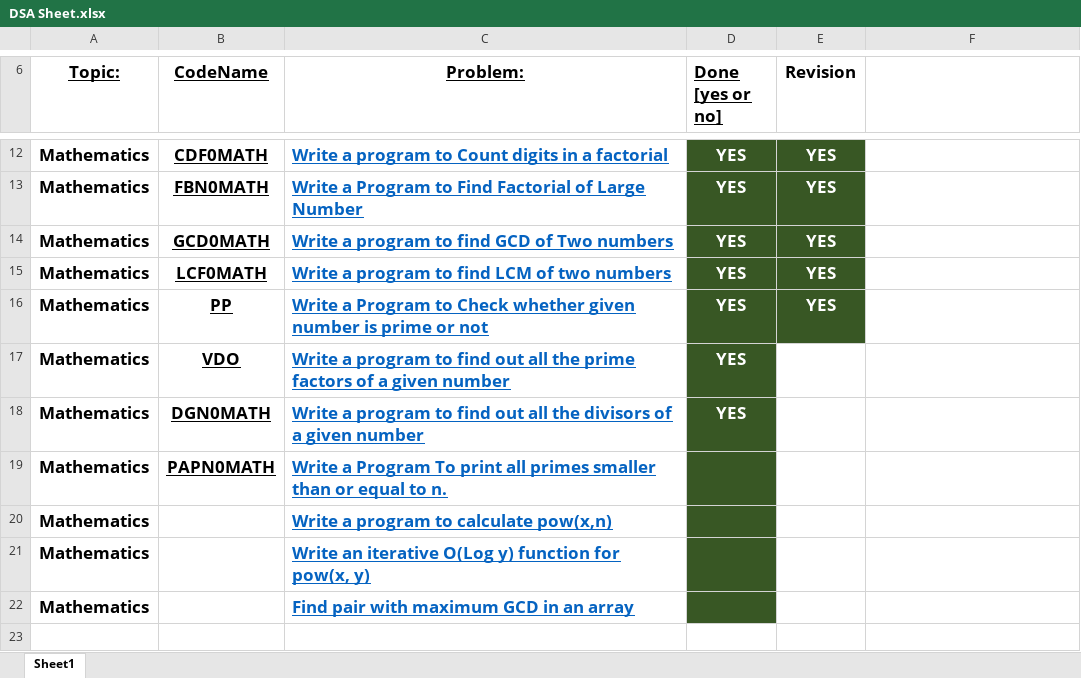
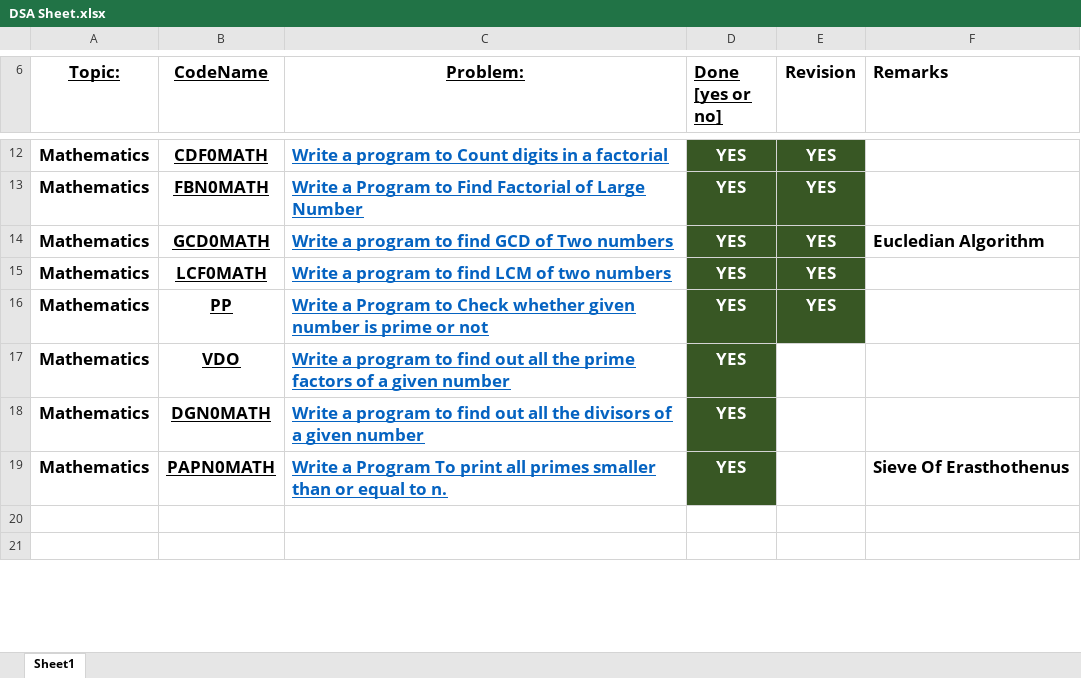
Before and after one commit to vishwajeetvb/DSA, an Excel workbook: DSA Sheet.xlsx, sheet Sheet1, drawn as a sheet; only a part is shown, gaps mark what is left out; values as stored, in another font and other column widths than the file's, no borders; removed rows and columns are numbered as before the commit, all else as after; the diff covers the shown part only; the diff names each change by its address in the sheet, - before the commit and + after, or states it on an @@ line.

Commit message:
Some question of Array Added

```diff
--- a/DSA Sheet.xlsx (sheet Sheet1)
+++ b/DSA Sheet.xlsx (sheet Sheet1)
-F6: (empty)
+F6: Remarks
-F14 (Remarks): (empty)
+F14 (Remarks): Eucledian Algorithm
-D19 (Done [yes or no]): (empty)
+D19 (Done [yes or no]): YES
-F19 (Remarks): (empty)
+F19 (Remarks): Sieve Of Erasthothenus
-row 20: Mathematics |  | Write a program to calculate pow(x,n)
-row 21: Mathematics |  | Write an iterative O(Log y) function for pow(x, y)
-row 22: Mathematics |  | Find pair with maximum GCD in an array
+row 21: (empty)
```
Also changed, not shown: 3 added rows, 2 removed rows, 11 edited cells and cell formats elsewhere in this sheet, 5 other files.
